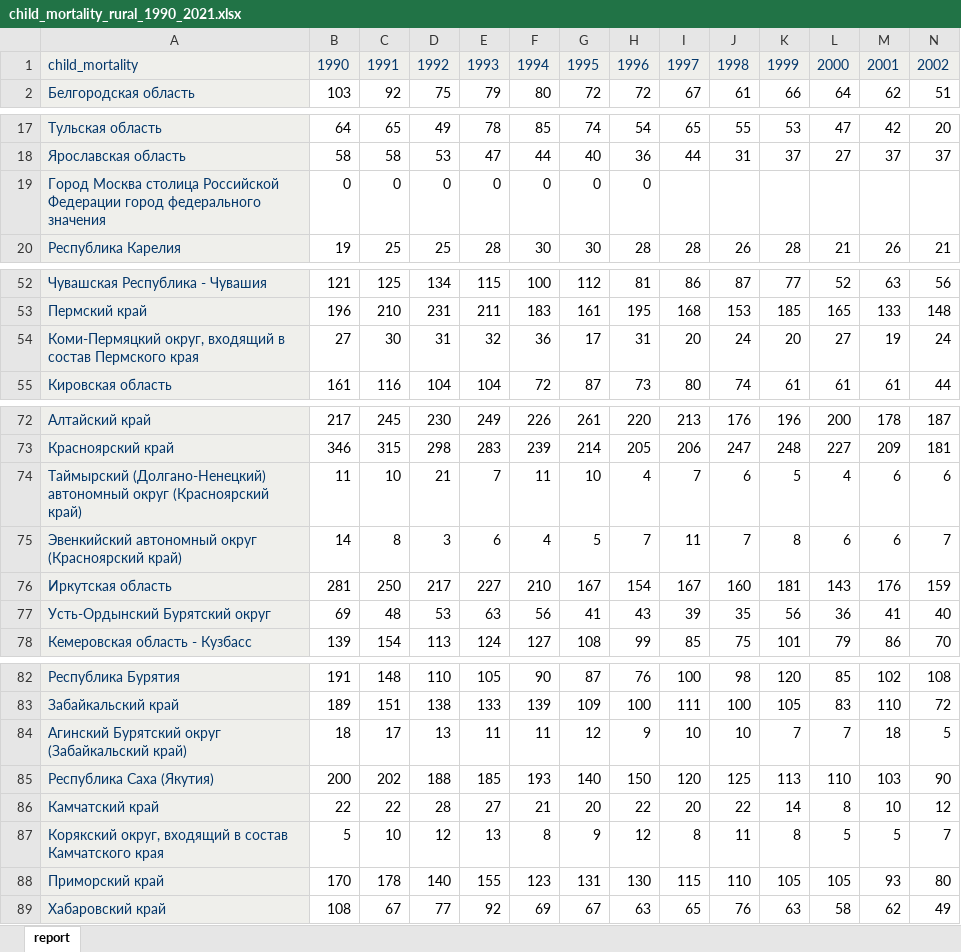
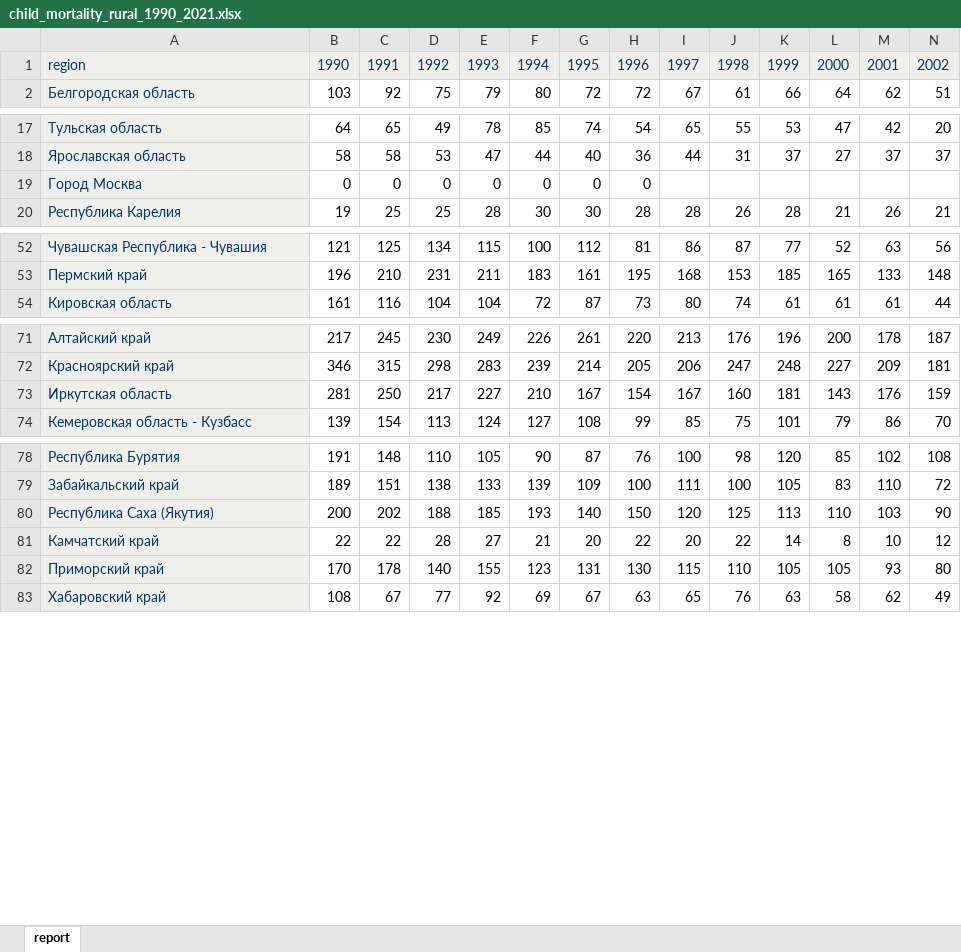
Before and after one commit to helios12/DataScienceProjects, an Excel workbook: projects/project-7-final/data/child_mortality_rural_1990_2021.xlsx, sheet report, drawn as a sheet; only a part is shown, gaps mark what is left out; values as stored, in another font and other column widths than the file's, no borders; rows hold the shown columns only; the diff covers the shown part only; the diff names each change by its address in the sheet, - before the commit and + after, or states it on an @@ line.

```diff
--- a/projects/project-7-final/data/child_mortality_rural_1990_2021.xlsx (sheet report)
+++ b/projects/project-7-final/data/child_mortality_rural_1990_2021.xlsx (sheet report)
-A1: child_mortality
+A1: region
-A19: Город Москва столица Российской Федерации город федерального значения
+A19: Город Москва
-row 54: Коми-Пермяцкий округ, входящий в состав Пермского края | 27 | 30 | 31 | 32 | 36 | 17 | 31 | 20 | 24 | 20 | 27 | 19 | 24
-row 74: Таймырский (Долгано-Ненецкий) автономный округ (Красноярский край) | 11 | 10 | 21 | 7 | 11 | 10 | 4 | 7 | 6 | 5 | 4 | 6 | 6
-row 75: Эвенкийский автономный округ (Красноярский край) | 14 | 8 | 3 | 6 | 4 | 5 | 7 | 11 | 7 | 8 | 6 | 6 | 7
-row 77: Усть-Ордынский Бурятский округ | 69 | 48 | 53 | 63 | 56 | 41 | 43 | 39 | 35 | 56 | 36 | 41 | 40
-row 84: Агинский Бурятский округ (Забайкальский край) | 18 | 17 | 13 | 11 | 11 | 12 | 9 | 10 | 10 | 7 | 7 | 18 | 5
-row 87: Корякский округ, входящий в состав Камчатского края | 5 | 10 | 12 | 13 | 8 | 9 | 12 | 8 | 11 | 8 | 5 | 5 | 7
```
Also changed, not shown: 1 edited cell elsewhere in this sheet, projects/project-7-final/data/population.xlsx, 1 other file.
